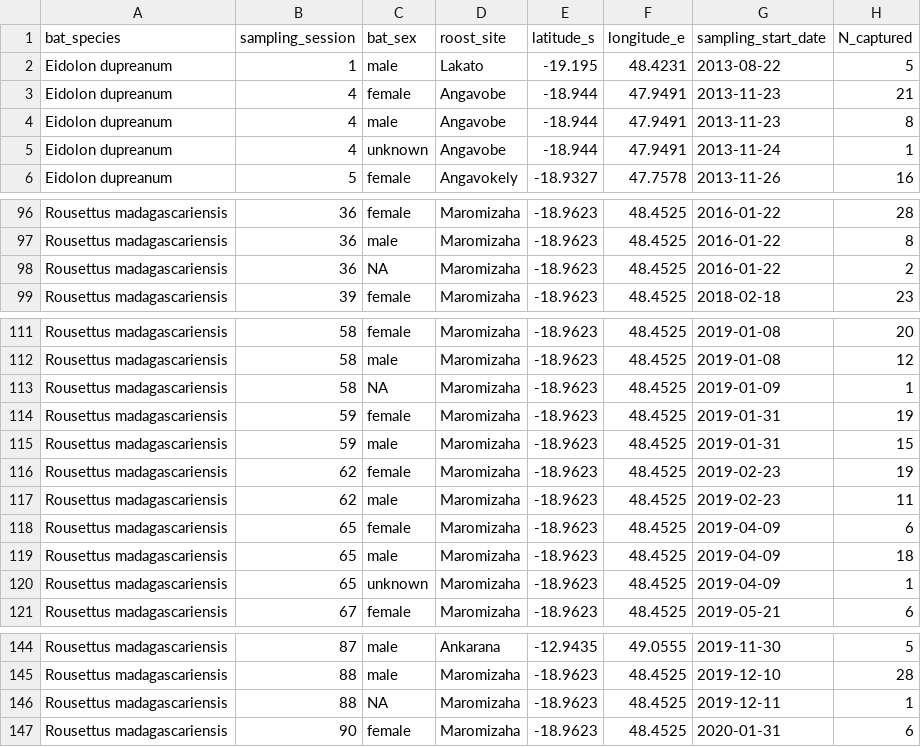
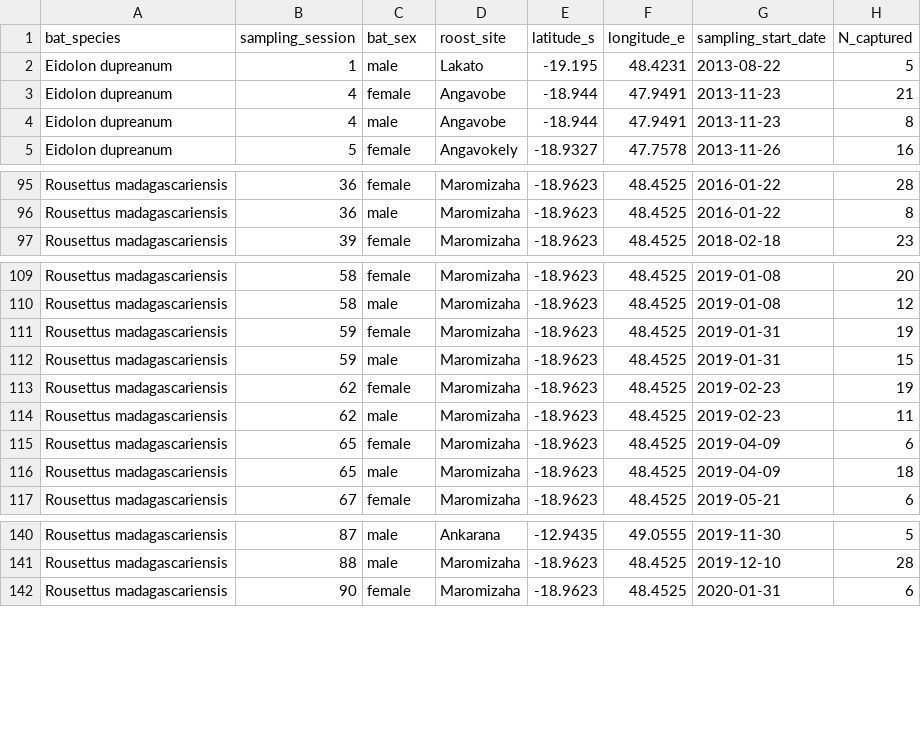
Before and after one commit to brooklabteam/Mada-Ectoparasites, a CSV file: final-tables/tableS1.csv, drawn as a sheet; only a part is shown, gaps mark what is left out.

```diff
--- a/final-tables/tableS1.csv
+++ b/final-tables/tableS1.csv
@@ -4,3 +4,2 @@
 "Eidolon dupreanum",4,"male","Angavobe",-18.944,47.9491,2013-11-23,8
-"Eidolon dupreanum",4,"unknown","Angavobe",-18.944,47.9491,2013-11-24,1
 "Eidolon dupreanum",5,"female","Angavokely",-18.9327,47.7578,2013-11-26,16
@@ -97,3 +96,2 @@
 "Rousettus madagascariensis",36,"male","Maromizaha",-18.9623,48.4525,2016-01-22,8
-"Rousettus madagascariensis",36,NA,"Maromizaha",-18.9623,48.4525,2016-01-22,2
 "Rousettus madagascariensis",39,"female","Maromizaha",-18.9623,48.4525,2018-02-18,23
@@ -112,3 +110,2 @@
 "Rousettus madagascariensis",58,"male","Maromizaha",-18.9623,48.4525,2019-01-08,12
-"Rousettus madagascariensis",58,NA,"Maromizaha",-18.9623,48.4525,2019-01-09,1
 "Rousettus madagascariensis",59,"female","Maromizaha",-18.9623,48.4525,2019-01-31,19
@@ -119,3 +116,2 @@
 "Rousettus madagascariensis",65,"male","Maromizaha",-18.9623,48.4525,2019-04-09,18
-"Rousettus madagascariensis",65,"unknown","Maromizaha",-18.9623,48.4525,2019-04-09,1
 "Rousettus madagascariensis",67,"female","Maromizaha",-18.9623,48.4525,2019-05-21,6
@@ -145,3 +141,2 @@
 "Rousettus madagascariensis",88,"male","Maromizaha",-18.9623,48.4525,2019-12-10,28
-"Rousettus madagascariensis",88,NA,"Maromizaha",-18.9623,48.4525,2019-12-11,1
 "Rousettus madagascariensis",90,"female","Maromizaha",-18.9623,48.4525,2020-01-31,6
```
Also changed, not shown: 11 other files.
